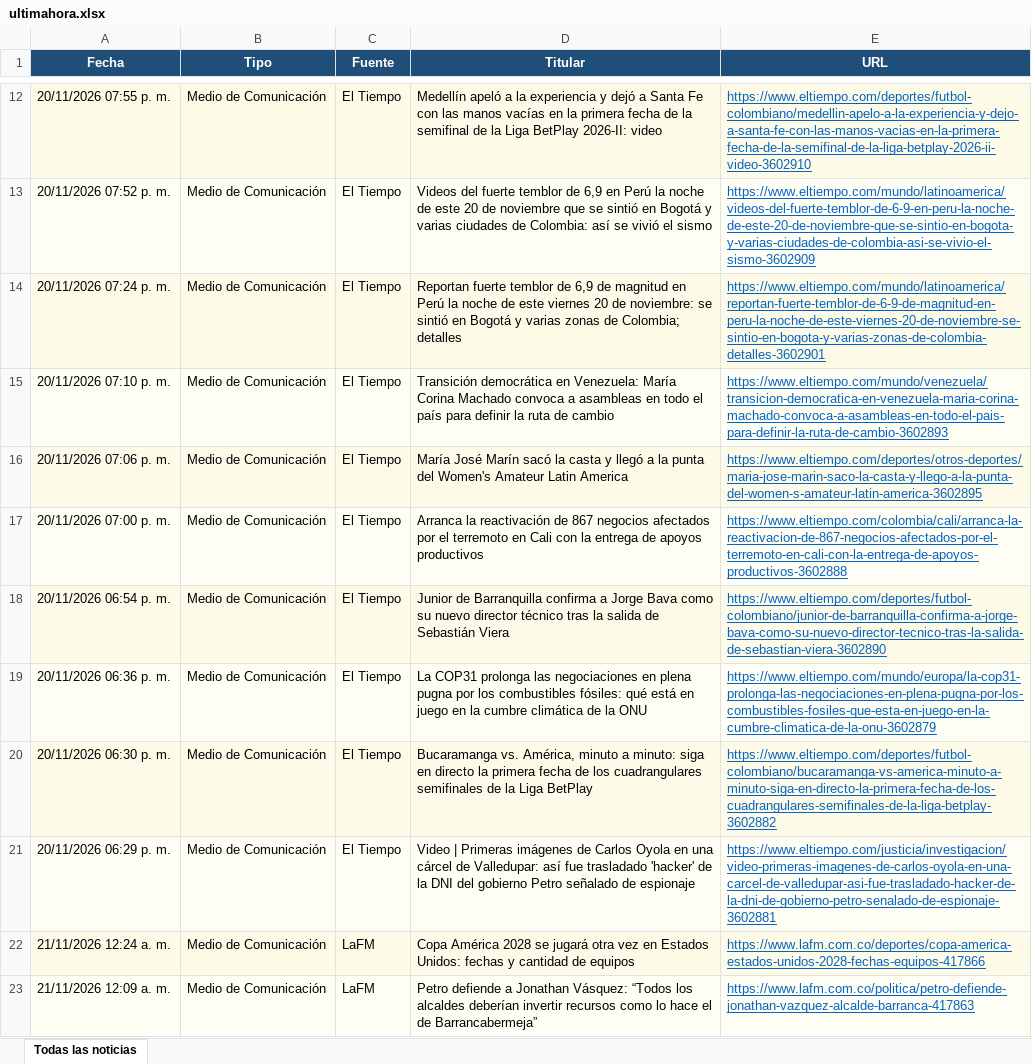
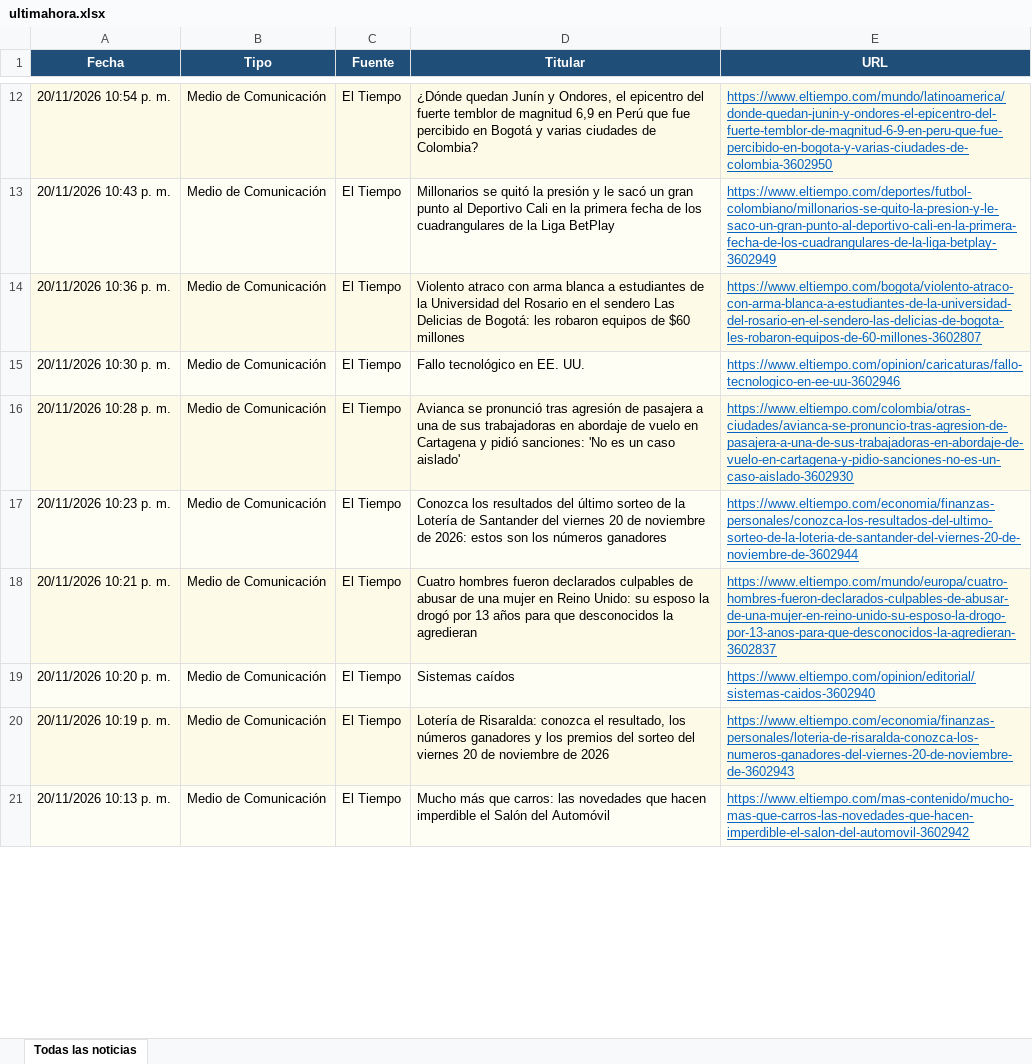
Before and after one commit to kevin961312/UltimaHora, an Excel workbook: docs/ultimahora.xlsx, sheet Todas las noticias, drawn as a sheet; only a part is shown, gaps mark what is left out; values as stored, in another font and other column widths than the file's, no borders; the diff covers the shown part only; the diff names each change by its address in the sheet, - before the commit and + after, or states it on an @@ line.

```diff
--- a/docs/ultimahora.xlsx (sheet Todas las noticias)
+++ b/docs/ultimahora.xlsx (sheet Todas las noticias)
-A12 (Fecha): 20/11/2026 07:55 p. m.
+A12 (Fecha): 20/11/2026 10:54 p. m.
-D12 (Titular): Medellín apeló a la experiencia y dejó a Santa Fe con las manos vacías en la primera fecha de la semifinal de la Liga BetPlay 2026-II: video
+D12 (Titular): ¿Dónde quedan Junín y Ondores, el epicentro del fuerte temblor de magnitud 6,9 en Perú que fue percibido en Bogotá y varias ciudades de Colombia?
-E12 (URL): https://www.eltiempo.com/deportes/futbol-colombiano/medellin-apelo-a-la-experiencia-y-dejo-a-santa-fe-con-las-manos-vacias-en-la-primera-fecha-de-la-semifinal-de-la-liga-betplay-2026-ii-video-3602910
+E12 (URL): https://www.eltiempo.com/mundo/latinoamerica/donde-quedan-junin-y-ondores-el-epicentro-del-fuerte-temblor-de-magnitud-6-9-en-peru-que-fue-percibido-en-bogota-y-varias-ciudades-de-colombia-3602950
-A13 (Fecha): 20/11/2026 07:52 p. m.
+A13 (Fecha): 20/11/2026 10:43 p. m.
-D13 (Titular): Videos del fuerte temblor de 6,9 en Perú la noche de este 20 de noviembre que se sintió en Bogotá y varias ciudades de Colombia: así se vivió el sismo
+D13 (Titular): Millonarios se quitó la presión y le sacó un gran punto al Deportivo Cali en la primera fecha de los cuadrangulares de la Liga BetPlay
-E13 (URL): https://www.eltiempo.com/mundo/latinoamerica/videos-del-fuerte-temblor-de-6-9-en-peru-la-noche-de-este-20-de-noviembre-que-se-sintio-en-bogota-y-varias-ciudades-de-colombia-asi-se-vivio-el-sismo-3602909
+E13 (URL): https://www.eltiempo.com/deportes/futbol-colombiano/millonarios-se-quito-la-presion-y-le-saco-un-gran-punto-al-deportivo-cali-en-la-primera-fecha-de-los-cuadrangulares-de-la-liga-betplay-3602949
-A14 (Fecha): 20/11/2026 07:24 p. m.
+A14 (Fecha): 20/11/2026 10:36 p. m.
-D14 (Titular): Reportan fuerte temblor de 6,9 de magnitud en Perú la noche de este viernes 20 de noviembre: se sintió en Bogotá y varias zonas de Colombia; detalles
+D14 (Titular): Violento atraco con arma blanca a estudiantes de la Universidad del Rosario en el sendero Las Delicias de Bogotá: les robaron equipos de $60 millones
-E14 (URL): https://www.eltiempo.com/mundo/latinoamerica/reportan-fuerte-temblor-de-6-9-de-magnitud-en-peru-la-noche-de-este-viernes-20-de-noviembre-se-sintio-en-bogota-y-varias-zonas-de-colombia-detalles-3602901
+E14 (URL): https://www.eltiempo.com/bogota/violento-atraco-con-arma-blanca-a-estudiantes-de-la-universidad-del-rosario-en-el-sendero-las-delicias-de-bogota-les-robaron-equipos-de-60-millones-3602807
-A15 (Fecha): 20/11/2026 07:10 p. m.
+A15 (Fecha): 20/11/2026 10:30 p. m.
-D15 (Titular): Transición democrática en Venezuela: María Corina Machado convoca a asambleas en todo el país para definir la ruta de cambio
+D15 (Titular): Fallo tecnológico en EE. UU.
-E15 (URL): https://www.eltiempo.com/mundo/venezuela/transicion-democratica-en-venezuela-maria-corina-machado-convoca-a-asambleas-en-todo-el-pais-para-definir-la-ruta-de-cambio-3602893
+E15 (URL): https://www.eltiempo.com/opinion/caricaturas/fallo-tecnologico-en-ee-uu-3602946
-A16 (Fecha): 20/11/2026 07:06 p. m.
+A16 (Fecha): 20/11/2026 10:28 p. m.
-D16 (Titular): María José Marín sacó la casta y llegó a la punta del Women's Amateur Latin America
+D16 (Titular): Avianca se pronunció tras agresión de pasajera a una de sus trabajadoras en abordaje de vuelo en Cartagena y pidió sanciones: 'No es un caso aislado'
-E16 (URL): https://www.eltiempo.com/deportes/otros-deportes/maria-jose-marin-saco-la-casta-y-llego-a-la-punta-del-women-s-amateur-latin-america-3602895
+E16 (URL): https://www.eltiempo.com/colombia/otras-ciudades/avianca-se-pronuncio-tras-agresion-de-pasajera-a-una-de-sus-trabajadoras-en-abordaje-de-vuelo-en-cartagena-y-pidio-sanciones-no-es-un-caso-aislado-3602930
-A17 (Fecha): 20/11/2026 07:00 p. m.
+A17 (Fecha): 20/11/2026 10:23 p. m.
-D17 (Titular): Arranca la reactivación de 867 negocios afectados por el terremoto en Cali con la entrega de apoyos productivos
+D17 (Titular): Conozca los resultados del último sorteo de la Lotería de Santander del viernes 20 de noviembre de 2026: estos son los números ganadores
-E17 (URL): https://www.eltiempo.com/colombia/cali/arranca-la-reactivacion-de-867-negocios-afectados-por-el-terremoto-en-cali-con-la-entrega-de-apoyos-productivos-3602888
+E17 (URL): https://www.eltiempo.com/economia/finanzas-personales/conozca-los-resultados-del-ultimo-sorteo-de-la-loteria-de-santander-del-viernes-20-de-noviembre-de-3602944
-A18 (Fecha): 20/11/2026 06:54 p. m.
+A18 (Fecha): 20/11/2026 10:21 p. m.
-D18 (Titular): Junior de Barranquilla confirma a Jorge Bava como su nuevo director técnico tras la salida de Sebastián Viera
+D18 (Titular): Cuatro hombres fueron declarados culpables de abusar de una mujer en Reino Unido: su esposo la drogó por 13 años para que desconocidos la agredieran
-E18 (URL): https://www.eltiempo.com/deportes/futbol-colombiano/junior-de-barranquilla-confirma-a-jorge-bava-como-su-nuevo-director-tecnico-tras-la-salida-de-sebastian-viera-3602890
+E18 (URL): https://www.eltiempo.com/mundo/europa/cuatro-hombres-fueron-declarados-culpables-de-abusar-de-una-mujer-en-reino-unido-su-esposo-la-drogo-por-13-anos-para-que-desconocidos-la-agredieran-3602837
-A19 (Fecha): 20/11/2026 06:36 p. m.
+A19 (Fecha): 20/11/2026 10:20 p. m.
-D19 (Titular): La COP31 prolonga las negociaciones en plena pugna por los combustibles fósiles: qué está en juego en la cumbre climática de la ONU
+D19 (Titular): Sistemas caídos
-E19 (URL): https://www.eltiempo.com/mundo/europa/la-cop31-prolonga-las-negociaciones-en-plena-pugna-por-los-combustibles-fosiles-que-esta-en-juego-en-la-cumbre-climatica-de-la-onu-3602879
+E19 (URL): https://www.eltiempo.com/opinion/editorial/sistemas-caidos-3602940
-A20 (Fecha): 20/11/2026 06:30 p. m.
+A20 (Fecha): 20/11/2026 10:19 p. m.
-D20 (Titular): Bucaramanga vs. América, minuto a minuto: siga en directo la primera fecha de los cuadrangulares semifinales de la Liga BetPlay
+D20 (Titular): Lotería de Risaralda: conozca el resultado, los números ganadores y los premios del sorteo del viernes 20 de noviembre de 2026
-E20 (URL): https://www.eltiempo.com/deportes/futbol-colombiano/bucaramanga-vs-america-minuto-a-minuto-siga-en-directo-la-primera-fecha-de-los-cuadrangulares-semifinales-de-la-liga-betplay-3602882
+E20 (URL): https://www.eltiempo.com/economia/finanzas-personales/loteria-de-risaralda-conozca-los-numeros-ganadores-del-viernes-20-de-noviembre-de-3602943
-A21 (Fecha): 20/11/2026 06:29 p. m.
+A21 (Fecha): 20/11/2026 10:13 p. m.
-D21 (Titular): Video | Primeras imágenes de Carlos Oyola en una cárcel de Valledupar: así fue trasladado 'hacker' de la DNI del gobierno Petro señalado de espionaje
+D21 (Titular): Mucho más que carros: las novedades que hacen imperdible el Salón del Automóvil
-E21 (URL): https://www.eltiempo.com/justicia/investigacion/video-primeras-imagenes-de-carlos-oyola-en-una-carcel-de-valledupar-asi-fue-trasladado-hacker-de-la-dni-de-gobierno-petro-senalado-de-espionaje-3602881
+E21 (URL): https://www.eltiempo.com/mas-contenido/mucho-mas-que-carros-las-novedades-que-hacen-imperdible-el-salon-del-automovil-3602942
@@ row 22 moved to row 106: 21/11/2026 12:24 a. m. @@
@@ row 23 moved to row 107: 21/11/2026 12:09 a. m. @@
```
Also changed, not shown: 105 added rows, 130 removed rows, 28 moved rows and 118 edited cells elsewhere in this sheet, 1 other file.
